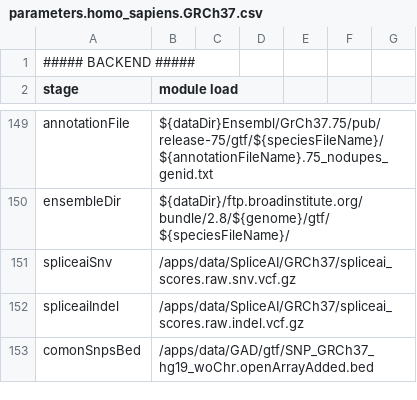
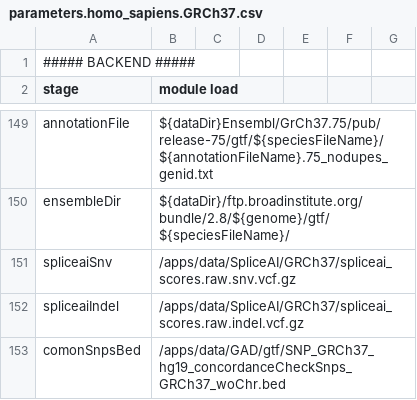
Before and after one commit to molgenis/NGS_RNA, a CSV file: parameters.homo_sapiens.GRCh37.csv, drawn as a sheet; only a part is shown, gaps mark what is left out.

Commit message:
changed bed file commonSNPS

```diff
--- a/parameters.homo_sapiens.GRCh37.csv
+++ b/parameters.homo_sapiens.GRCh37.csv
@@ -152,2 +152,2 @@ spliceaiSnv,/apps/data/SpliceAI/GRCh37/spliceai_scores.raw.snv.vcf.gz
 spliceaiIndel,/apps/data/SpliceAI/GRCh37/spliceai_scores.raw.indel.vcf.gz
-comonSnpsBed,/apps/data/GAD/gtf/SNP_GRCh37_hg19_woChr.openArrayAdded.bed
+comonSnpsBed,/apps/data/GAD/gtf/SNP_GRCh37_hg19_concordanceCheckSnps_GRCh37_woChr.bed
```
